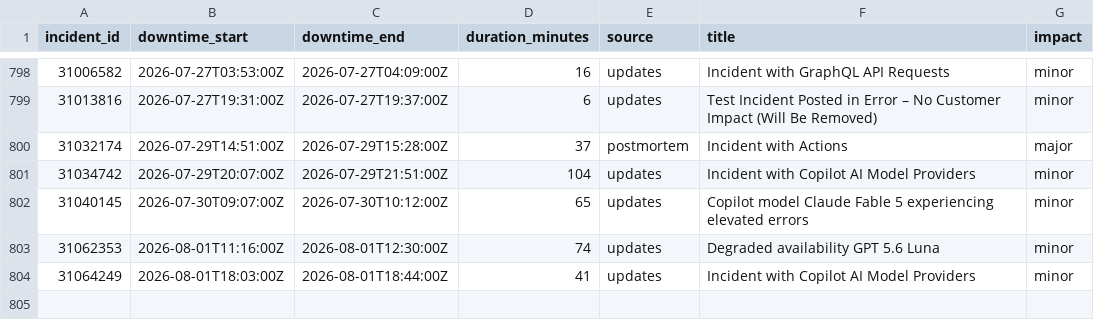
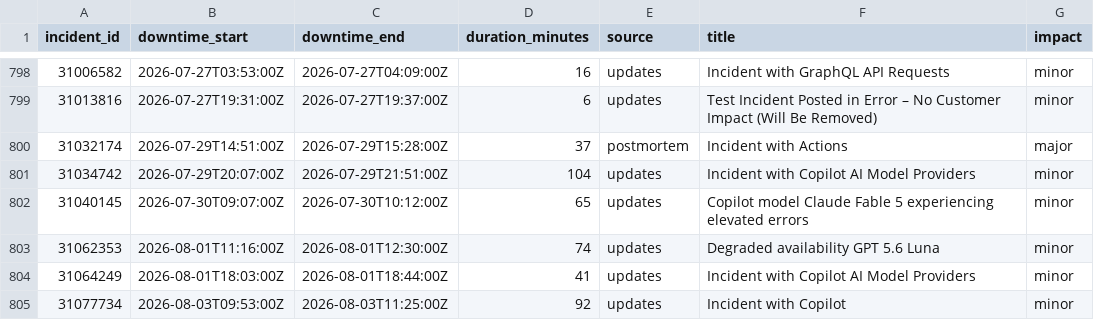
Before and after one commit to paradise-runner/feels-like-github-status, a CSV file: parsed/downtime_windows.csv, drawn as a sheet; only a part is shown, gaps mark what is left out; the diff names each change by its address in the sheet, - before the commit and + after, or states it on an @@ line.

```diff
--- a/parsed/downtime_windows.csv
+++ b/parsed/downtime_windows.csv
+row 805: 31077734 | 2026-08-03T09:53:00Z | 2026-08-03T11:25:00Z | 92 | updates | Incident with Copilot | minor
```
Also changed, not shown: parsed/segments.csv, 2 other files.
